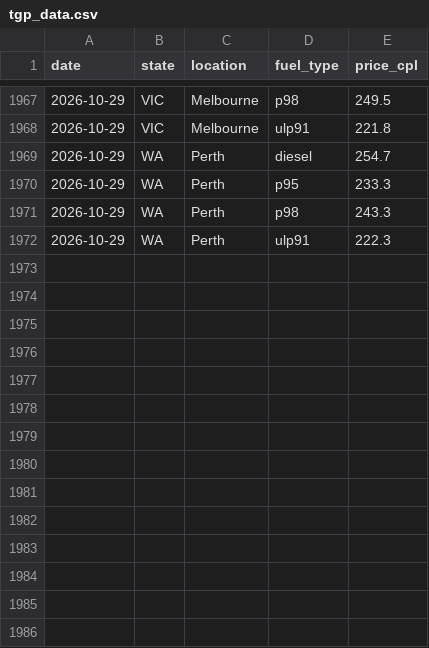
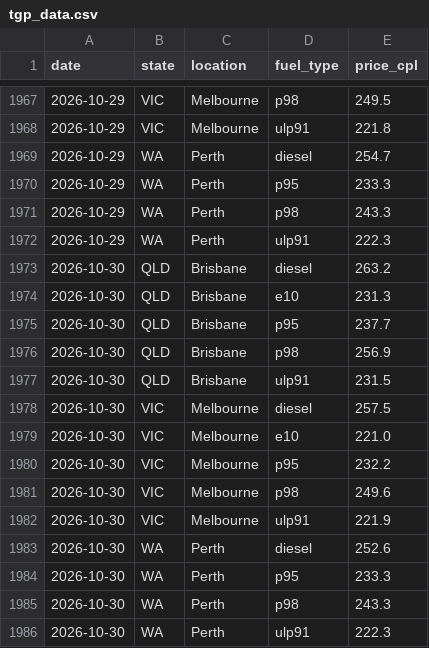
Before and after one commit to nwbort/tgp-atlas, a CSV file: tgp_data.csv, drawn as a sheet; only a part is shown, gaps mark what is left out; the diff names each change by its address in the sheet, - before the commit and + after, or states it on an @@ line.

```diff
--- a/tgp_data.csv
+++ b/tgp_data.csv
+row 1973: 2026-10-30 | QLD | Brisbane | diesel | 263.2
+row 1974: 2026-10-30 | QLD | Brisbane | e10 | 231.3
+row 1975: 2026-10-30 | QLD | Brisbane | p95 | 237.7
+row 1976: 2026-10-30 | QLD | Brisbane | p98 | 256.9
+row 1977: 2026-10-30 | QLD | Brisbane | ulp91 | 231.5
+row 1978: 2026-10-30 | VIC | Melbourne | diesel | 257.5
+row 1979: 2026-10-30 | VIC | Melbourne | e10 | 221.0
+row 1980: 2026-10-30 | VIC | Melbourne | p95 | 232.2
+row 1981: 2026-10-30 | VIC | Melbourne | p98 | 249.6
+row 1982: 2026-10-30 | VIC | Melbourne | ulp91 | 221.9
+row 1983: 2026-10-30 | WA | Perth | diesel | 252.6
+row 1984: 2026-10-30 | WA | Perth | p95 | 233.3
+row 1985: 2026-10-30 | WA | Perth | p98 | 243.3
+row 1986: 2026-10-30 | WA | Perth | ulp91 | 222.3
```
Also changed, not shown: tgp-atlas-current.csv, tgp-atlas-history.csv, 1 other file.
